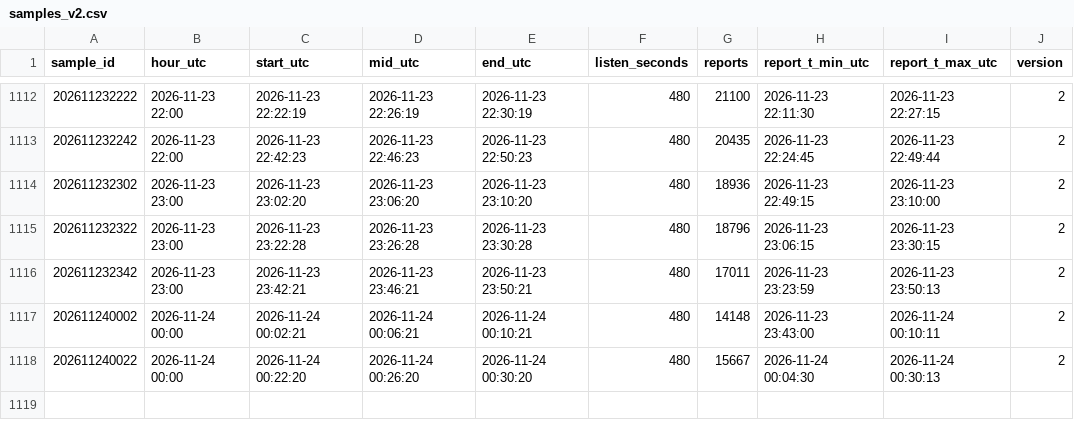
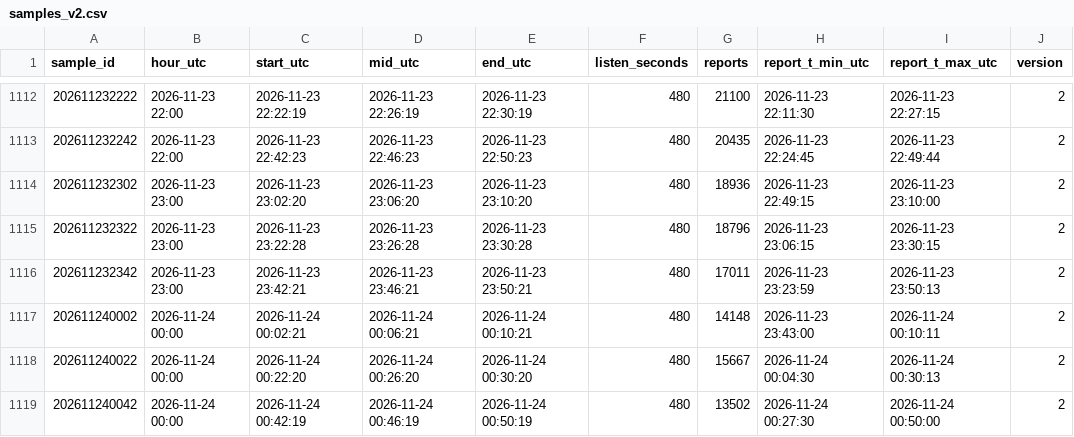
Before and after one commit to ja1bbe/propagation, a CSV file: data/samples_v2.csv, drawn as a sheet; only a part is shown, gaps mark what is left out; the diff names each change by its address in the sheet, - before the commit and + after, or states it on an @@ line.

```diff
--- a/data/samples_v2.csv
+++ b/data/samples_v2.csv
+row 1119: 202611240042 | 2026-11-24 00:00 | 2026-11-24 00:42:19 | 2026-11-24 00:46:19 | 2026-11-24 00:50:19 | 480 | 13502 | 2026-11-24 00:27:30 | 2026-11-24 00:50:00 | 2
```
Also changed, not shown: data/spacewx/2026-11.csv, 4 other files.
